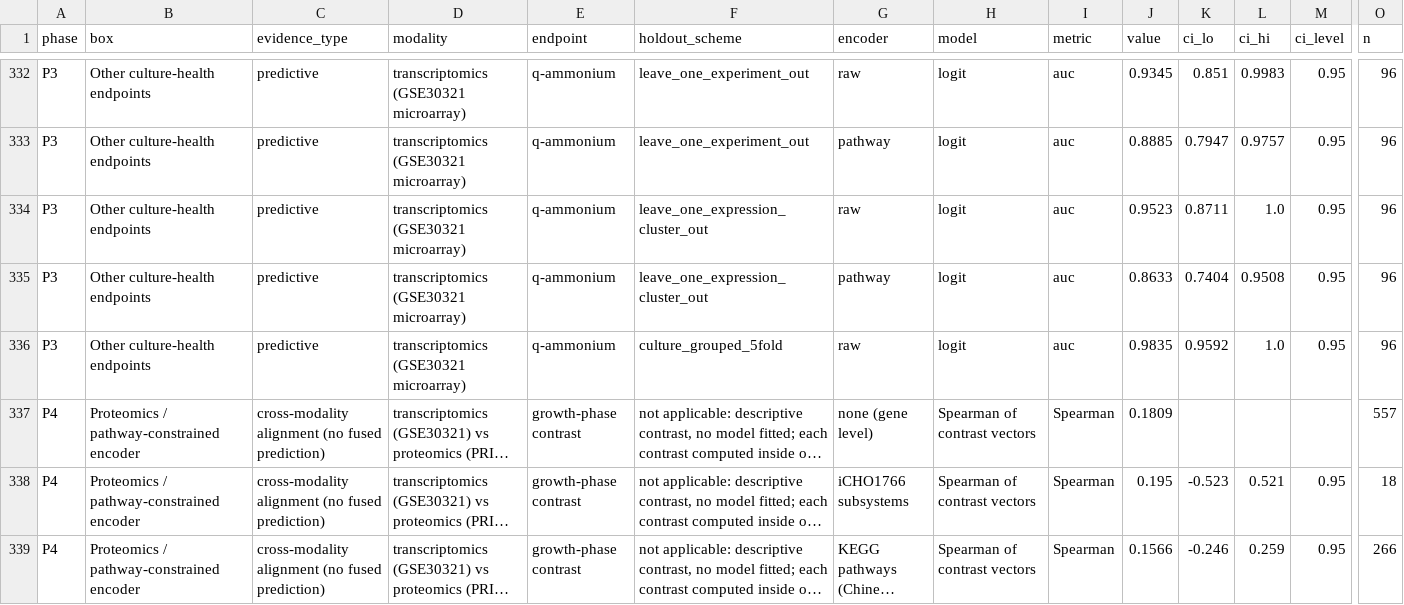
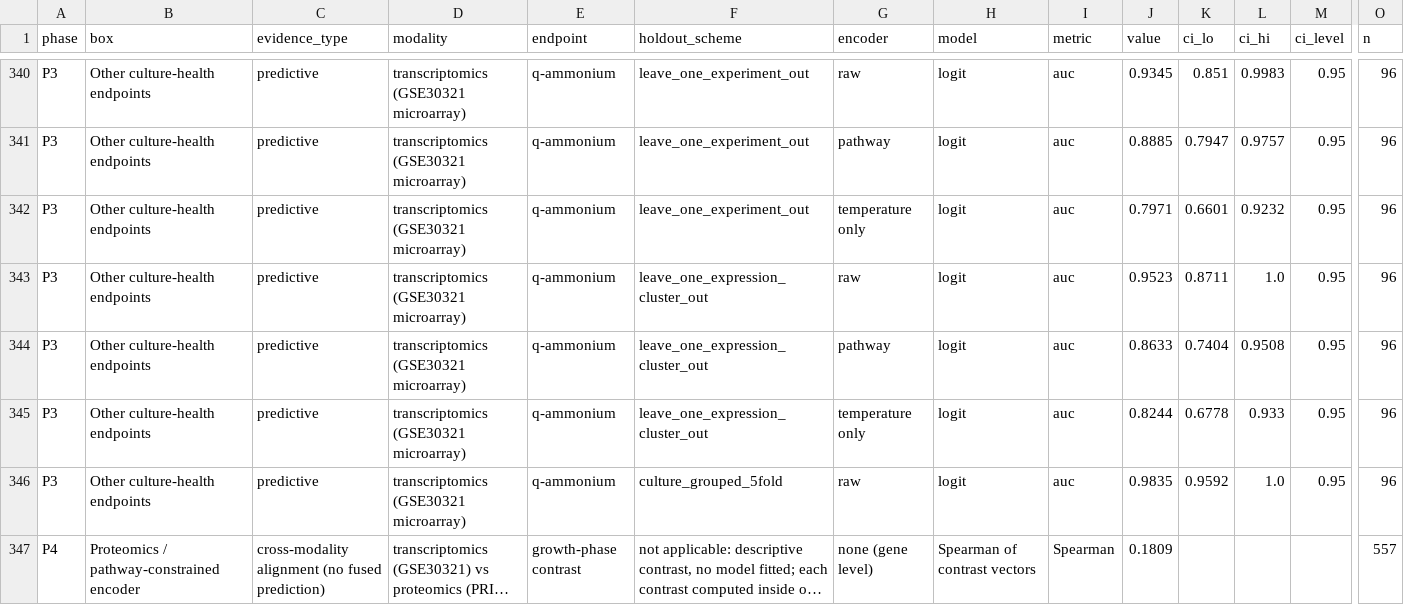
Before and after one commit to rafidquadir-eng/BMSCHO, a CSV file: results/metrics_v2.csv, drawn as a sheet; only a part is shown, gaps mark what is left out; the shorter side is filled out with more unchanged rows; long unchanged cells end in …; rows hold the shown columns only; the diff covers the shown part only; the diff names each change by its address in the sheet, - before the commit and + after, or states it on an @@ line.

```diff
--- a/results/metrics_v2.csv
+++ b/results/metrics_v2.csv
+row 342: P3 | Other culture-health endpoints | predictive | transcriptomics (GSE30321 microarray) | q-ammonium | leave_one_experiment_out | temperature only | logit | auc | 0.7971 | 0.6601 | 0.9232 | 0.95 | 96
+row 345: P3 | Other culture-health endpoints | predictive | transcriptomics (GSE30321 microarray) | q-ammonium | leave_one_expression_cluster_out | temperature only | logit | auc | 0.8244 | 0.6778 | 0.933 | 0.95 | 96
```
Also changed, not shown: 8 added rows elsewhere in this file, results/metrics_endpoints.csv, 6 other files.
